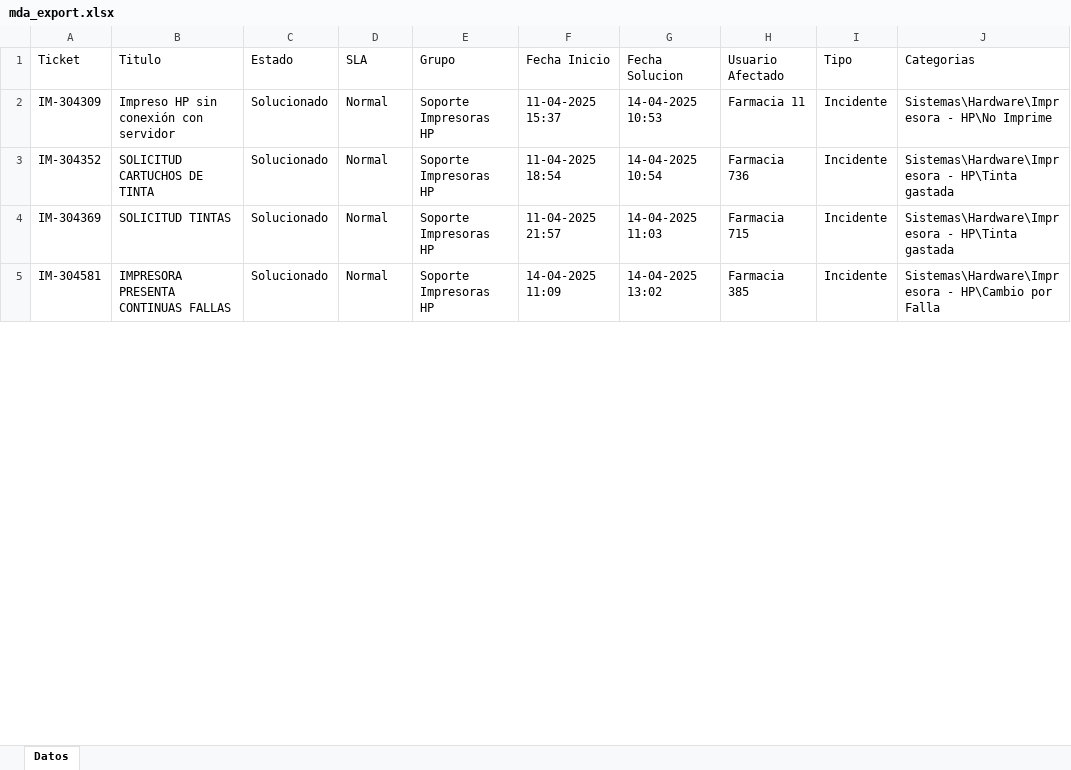
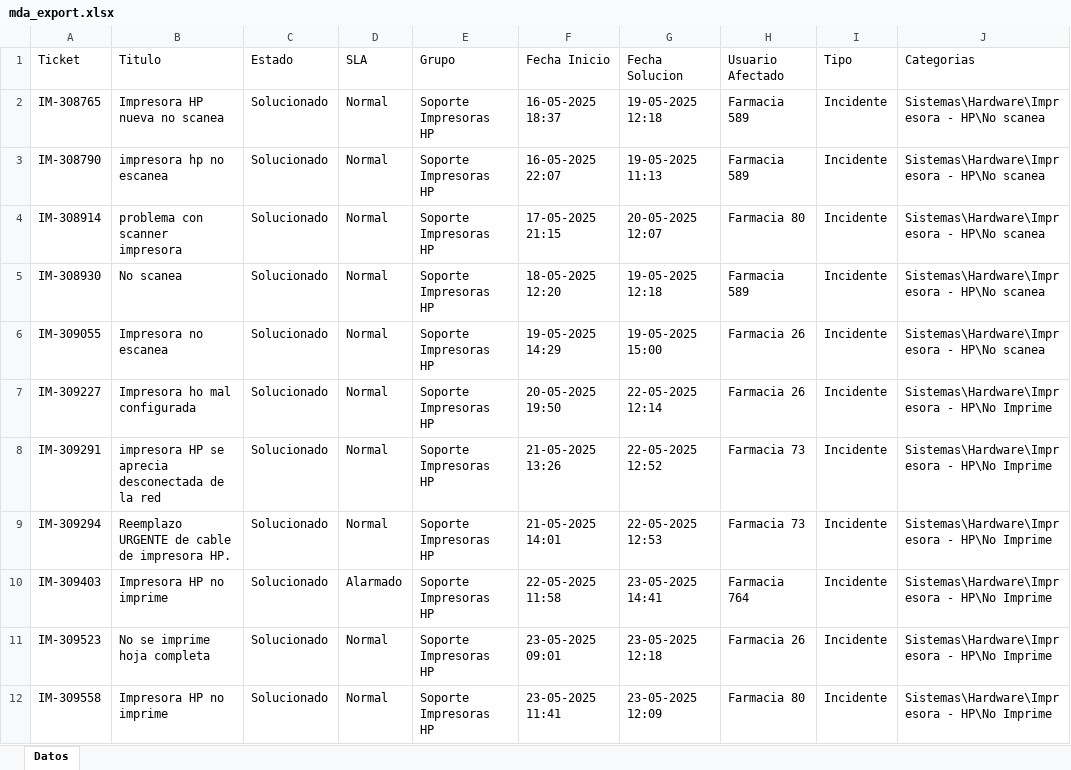
Before and after one commit to QuixoticAlter/Reportify, an Excel workbook: FASA/files/mda_export.xlsx, sheet Datos, drawn as a sheet; only a part is shown; values as stored, in another font and other column widths than the file's, no borders; addresses are those after the commit; the diff covers the shown part only; the diff names each change by its address in the sheet, - before the commit and + after, or states it on an @@ line.

```diff
--- a/FASA/files/mda_export.xlsx (sheet Datos)
+++ b/FASA/files/mda_export.xlsx (sheet Datos)
+row 2: IM-308765 | Impresora HP nueva no scanea | Solucionado | Normal | Soporte Impresoras HP | 16-05-2025 18:37 | 19-05-2025 12:18 | Farmacia 589 | Incidente | Sistemas\Hardware\Impresora - HP\No scanea
+row 3: IM-308790 | impresora hp no escanea | Solucionado | Normal | Soporte Impresoras HP | 16-05-2025 22:07 | 19-05-2025 11:13 | Farmacia 589 | Incidente | Sistemas\Hardware\Impresora - HP\No scanea
+row 4: IM-308914 | problema con scanner impresora | Solucionado | Normal | Soporte Impresoras HP | 17-05-2025 21:15 | 20-05-2025 12:07 | Farmacia 80 | Incidente | Sistemas\Hardware\Impresora - HP\No scanea
+row 5: IM-308930 | No scanea | Solucionado | Normal | Soporte Impresoras HP | 18-05-2025 12:20 | 19-05-2025 12:18 | Farmacia 589 | Incidente | Sistemas\Hardware\Impresora - HP\No scanea
+row 6: IM-309055 | Impresora no escanea | Solucionado | Normal | Soporte Impresoras HP | 19-05-2025 14:29 | 19-05-2025 15:00 | Farmacia 26 | Incidente | Sistemas\Hardware\Impresora - HP\No scanea
+row 7: IM-309227 | Impresora ho mal configurada | Solucionado | Normal | Soporte Impresoras HP | 20-05-2025 19:50 | 22-05-2025 12:14 | Farmacia 26 | Incidente | Sistemas\Hardware\Impresora - HP\No Imprime
-A8 (Ticket): IM-304309
+A8 (Ticket): IM-309291
-B8 (Titulo): Impreso HP sin conexión con servidor
+B8 (Titulo): impresora HP se aprecia desconectada de la red
-F8 (Fecha Inicio): 11-04-2025 15:37
+F8 (Fecha Inicio): 21-05-2025 13:26
-G8 (Fecha Solucion): 14-04-2025 10:53
+G8 (Fecha Solucion): 22-05-2025 12:52
-H8 (Usuario Afectado): Farmacia 11
+H8 (Usuario Afectado): Farmacia 73
-A9 (Ticket): IM-304352
+A9 (Ticket): IM-309294
-B9 (Titulo): SOLICITUD CARTUCHOS DE TINTA
+B9 (Titulo): Reemplazo URGENTE de cable de impresora HP.
-F9 (Fecha Inicio): 11-04-2025 18:54
+F9 (Fecha Inicio): 21-05-2025 14:01
-G9 (Fecha Solucion): 14-04-2025 10:54
+G9 (Fecha Solucion): 22-05-2025 12:53
-H9 (Usuario Afectado): Farmacia 736
+H9 (Usuario Afectado): Farmacia 73
-J9 (Categorias): Sistemas\Hardware\Impresora - HP\Tinta gastada
+J9 (Categorias): Sistemas\Hardware\Impresora - HP\No Imprime
+row 10: IM-309403 | Impresora HP no imprime | Solucionado | Alarmado | Soporte Impresoras HP | 22-05-2025 11:58 | 23-05-2025 14:41 | Farmacia 764 | Incidente | Sistemas\Hardware\Impresora - HP\No Imprime
-A11 (Ticket): IM-304369
+A11 (Ticket): IM-309523
-B11 (Titulo): SOLICITUD TINTAS
+B11 (Titulo): No se imprime hoja completa
-F11 (Fecha Inicio): 11-04-2025 21:57
+F11 (Fecha Inicio): 23-05-2025 09:01
-G11 (Fecha Solucion): 14-04-2025 11:03
+G11 (Fecha Solucion): 23-05-2025 12:18
-H11 (Usuario Afectado): Farmacia 715
+H11 (Usuario Afectado): Farmacia 26
-J11 (Categorias): Sistemas\Hardware\Impresora - HP\Tinta gastada
+J11 (Categorias): Sistemas\Hardware\Impresora - HP\No Imprime
-A12 (Ticket): IM-304581
+A12 (Ticket): IM-309558
-B12 (Titulo): IMPRESORA PRESENTA CONTINUAS FALLAS
+B12 (Titulo): Impresora HP no imprime
-F12 (Fecha Inicio): 14-04-2025 11:09
+F12 (Fecha Inicio): 23-05-2025 11:41
-G12 (Fecha Solucion): 14-04-2025 13:02
+G12 (Fecha Solucion): 23-05-2025 12:09
-H12 (Usuario Afectado): Farmacia 385
+H12 (Usuario Afectado): Farmacia 80
-J12 (Categorias): Sistemas\Hardware\Impresora - HP\Cambio por Falla
+J12 (Categorias): Sistemas\Hardware\Impresora - HP\No Imprime
```
Also changed, not shown: 1 added row, 1 removed row and 50 edited cells elsewhere in this sheet, FASA/files/consumable_levels.xlsx, FASA/files/inventario.xlsx, 20 other files.
